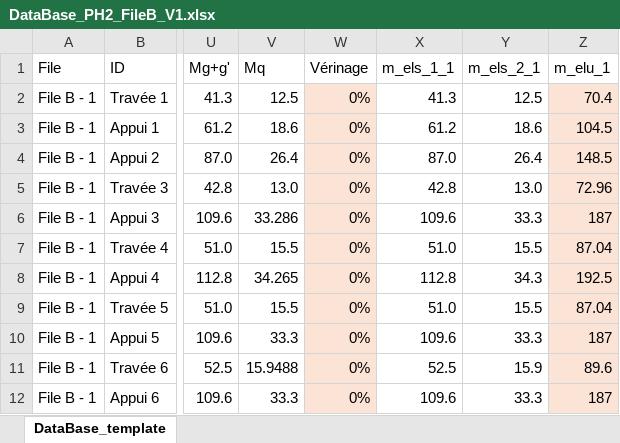
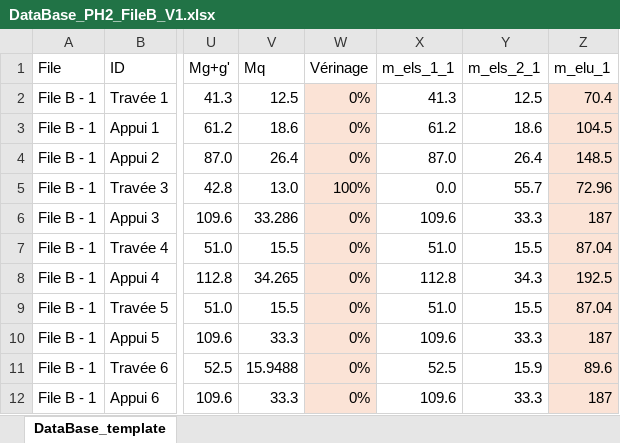
Before and after one commit to phil-vivant/Citallios, an Excel workbook: Calculs/PH2/DataBase_PH2_FileB_V1.xlsx, sheet DataBase_template, drawn as a sheet; only a part is shown, gaps mark what is left out; values as stored, in another font and other column widths than the file's, no borders; the diff names each change by its address in the sheet, - before the commit and + after, or states it on an @@ line.

```diff
--- a/Calculs/PH2/DataBase_PH2_FileB_V1.xlsx (sheet DataBase_template)
+++ b/Calculs/PH2/DataBase_PH2_FileB_V1.xlsx (sheet DataBase_template)
-W5 (Vérinage): 0%
+W5 (Vérinage): 100%
-X5 (m_els_1_1): 42.8
+X5 (m_els_1_1): 0.0
-Y5 (m_els_2_1): 13.0
+Y5 (m_els_2_1): 55.7
```
Also changed, not shown: 16 other files.
